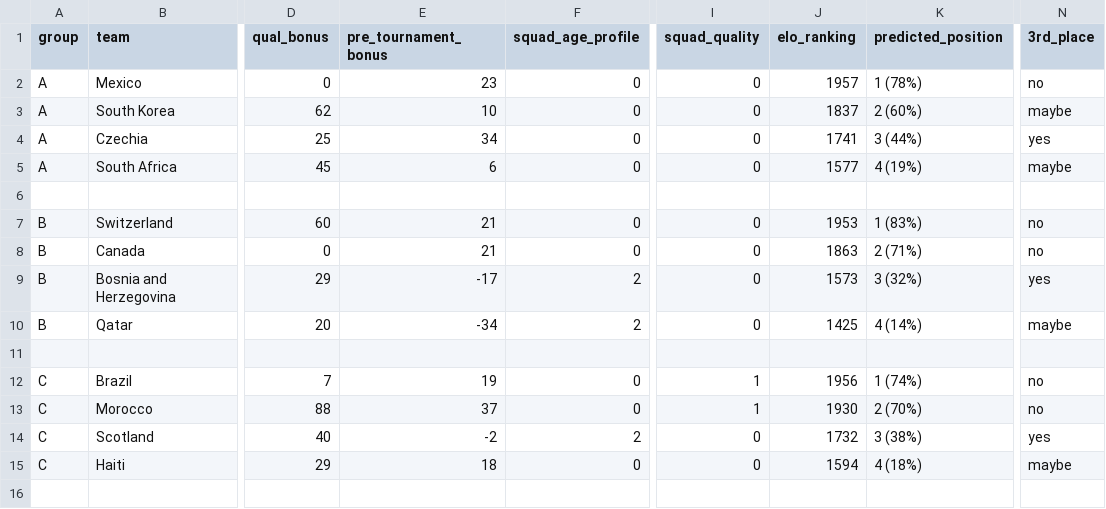
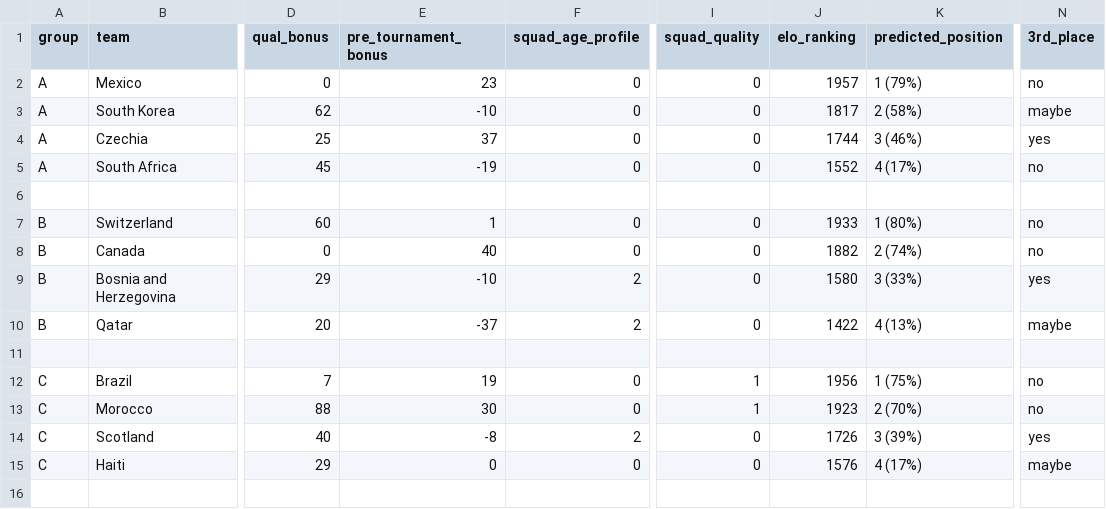
Before and after one commit to Freid001/tournament-predictor, a CSV file: data/predictions/world_cup_2026/groups.csv, drawn as a sheet; only a part is shown, gaps mark what is left out; the diff covers the shown part only; the diff names each change by its address in the sheet, - before the commit and + after, or states it on an @@ line.

```diff
--- a/data/predictions/world_cup_2026/groups.csv
+++ b/data/predictions/world_cup_2026/groups.csv
-K2 (predicted_position): 1 (78%)
+K2 (predicted_position): 1 (79%)
-E3 (pre_tournament_bonus): 10
+E3 (pre_tournament_bonus): -10
-J3 (elo_ranking): 1837
+J3 (elo_ranking): 1817
-K3 (predicted_position): 2 (60%)
+K3 (predicted_position): 2 (58%)
-E4 (pre_tournament_bonus): 34
+E4 (pre_tournament_bonus): 37
-J4 (elo_ranking): 1741
+J4 (elo_ranking): 1744
-K4 (predicted_position): 3 (44%)
+K4 (predicted_position): 3 (46%)
-E5 (pre_tournament_bonus): 6
+E5 (pre_tournament_bonus): -19
-J5 (elo_ranking): 1577
+J5 (elo_ranking): 1552
-K5 (predicted_position): 4 (19%)
+K5 (predicted_position): 4 (17%)
-N5 (3rd_place): maybe
+N5 (3rd_place): no
-E7 (pre_tournament_bonus): 21
+E7 (pre_tournament_bonus): 1
-J7 (elo_ranking): 1953
+J7 (elo_ranking): 1933
-K7 (predicted_position): 1 (83%)
+K7 (predicted_position): 1 (80%)
-E8 (pre_tournament_bonus): 21
+E8 (pre_tournament_bonus): 40
-J8 (elo_ranking): 1863
+J8 (elo_ranking): 1882
-K8 (predicted_position): 2 (71%)
+K8 (predicted_position): 2 (74%)
-E9 (pre_tournament_bonus): -17
+E9 (pre_tournament_bonus): -10
-J9 (elo_ranking): 1573
+J9 (elo_ranking): 1580
-K9 (predicted_position): 3 (32%)
+K9 (predicted_position): 3 (33%)
-E10 (pre_tournament_bonus): -34
+E10 (pre_tournament_bonus): -37
-J10 (elo_ranking): 1425
+J10 (elo_ranking): 1422
-K10 (predicted_position): 4 (14%)
+K10 (predicted_position): 4 (13%)
-K12 (predicted_position): 1 (74%)
+K12 (predicted_position): 1 (75%)
-E13 (pre_tournament_bonus): 37
+E13 (pre_tournament_bonus): 30
-J13 (elo_ranking): 1930
+J13 (elo_ranking): 1923
-E14 (pre_tournament_bonus): -2
+E14 (pre_tournament_bonus): -8
-J14 (elo_ranking): 1732
+J14 (elo_ranking): 1726
-K14 (predicted_position): 3 (38%)
+K14 (predicted_position): 3 (39%)
-E15 (pre_tournament_bonus): 18
+E15 (pre_tournament_bonus): 0
-J15 (elo_ranking): 1594
+J15 (elo_ranking): 1576
-K15 (predicted_position): 4 (18%)
+K15 (predicted_position): 4 (17%)
```
Also changed, not shown: 2 added rows, 2 removed rows and 100 edited cells elsewhere in this file, data/matchups/world_cup_2026/last_16.csv, data/matchups/world_cup_2026/last_32.csv, 20 other files.
